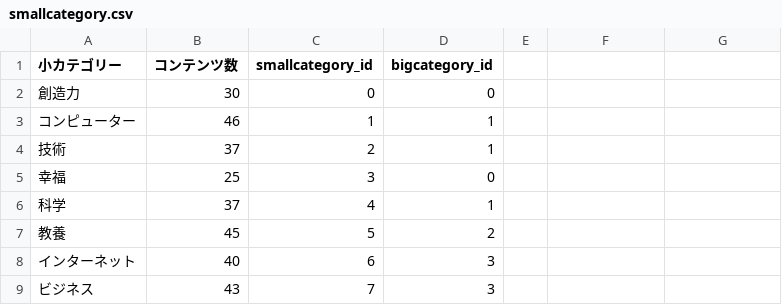
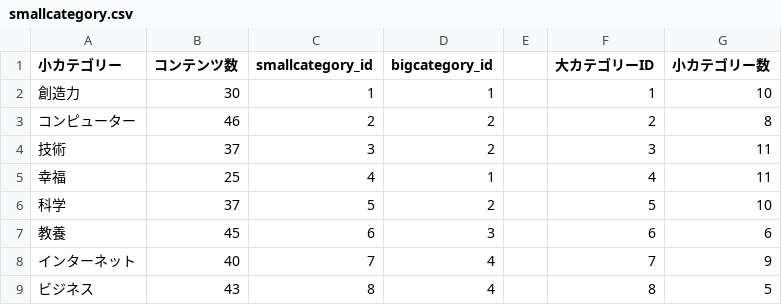
Before and after one commit to hatsu38/tedradio, a CSV file: db/smallcategory.csv, drawn as a sheet; only a part is shown; the diff covers the shown part only.

```diff
--- a/db/smallcategory.csv
+++ b/db/smallcategory.csv
@@ -1,9 +1,9 @@
-小カテゴリー,コンテンツ数,smallcategory_id,bigcategory_id
-創造力,30,0,0
-コンピューター,46,1,1
-技術,37,2,1
-幸福,25,3,0
-科学,37,4,1
-教養,45,5,2
-インターネット,40,6,3
-ビジネス,43,7,3
+小カテゴリー,コンテンツ数,smallcategory_id,bigcategory_id,,大カテゴリーID,小カテゴリー数
+創造力,30,1,1,,1,10
+コンピューター,46,2,2,,2,8
+技術,37,3,2,,3,11
+幸福,25,4,1,,4,11
+科学,37,5,2,,5,10
+教養,45,6,3,,6,6
+インターネット,40,7,4,,7,9
+ビジネス,43,8,4,,8,5
```
Also changed, not shown: 140 edited cells elsewhere in this file, db/bigcategory.csv, 6 other files.
